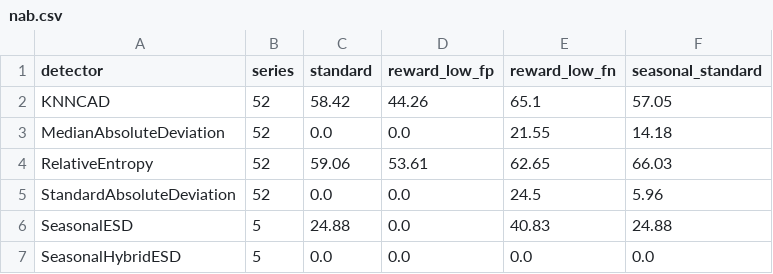
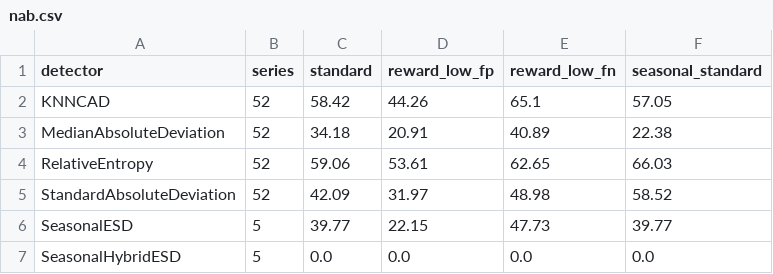
Before and after one commit to selimfirat/pysad, a CSV file: docs/benchmark/nab.csv, drawn as a sheet.

Commit message:
docs: update the NAB results of the calibrated detectors

```diff
--- a/docs/benchmark/nab.csv
+++ b/docs/benchmark/nab.csv
@@ -2,6 +2,6 @@ detector,series,standard,reward_low_fp,reward_low_fn,seasonal_standard
 KNNCAD,52,58.42,44.26,65.1,57.05
-MedianAbsoluteDeviation,52,0.0,0.0,21.55,14.18
+MedianAbsoluteDeviation,52,34.18,20.91,40.89,22.38
 RelativeEntropy,52,59.06,53.61,62.65,66.03
-StandardAbsoluteDeviation,52,0.0,0.0,24.5,5.96
-SeasonalESD,5,24.88,0.0,40.83,24.88
+StandardAbsoluteDeviation,52,42.09,31.97,48.98,58.52
+SeasonalESD,5,39.77,22.15,47.73,39.77
 SeasonalHybridESD,5,0.0,0.0,0.0,0.0
```
Also changed, not shown: docs/benchmark/results.csv, docs/benchmark/univariate.csv, 1 other file.
